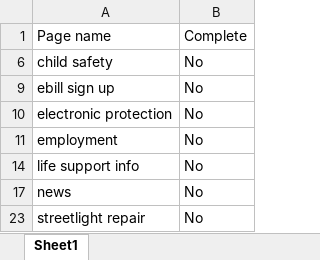
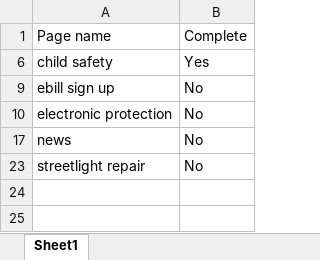
Before and after one commit to cazicss/ED3.ORG, an Excel workbook: Web-Page/Page-Completion-Tracker.xlsx, sheet Sheet1, drawn as a sheet; values as stored, in another font and other column widths than the file's, no borders; the diff names each change by its address in the sheet, - before the commit and + after, or states it on an @@ line.

```diff
--- a/Web-Page/Page-Completion-Tracker.xlsx (sheet Sheet1)
+++ b/Web-Page/Page-Completion-Tracker.xlsx (sheet Sheet1)
-B6: No
+B6: Yes
-row 11: employment | No
-row 14: life support info | No
```
Also changed, not shown: hidden cells, 28 other files.
